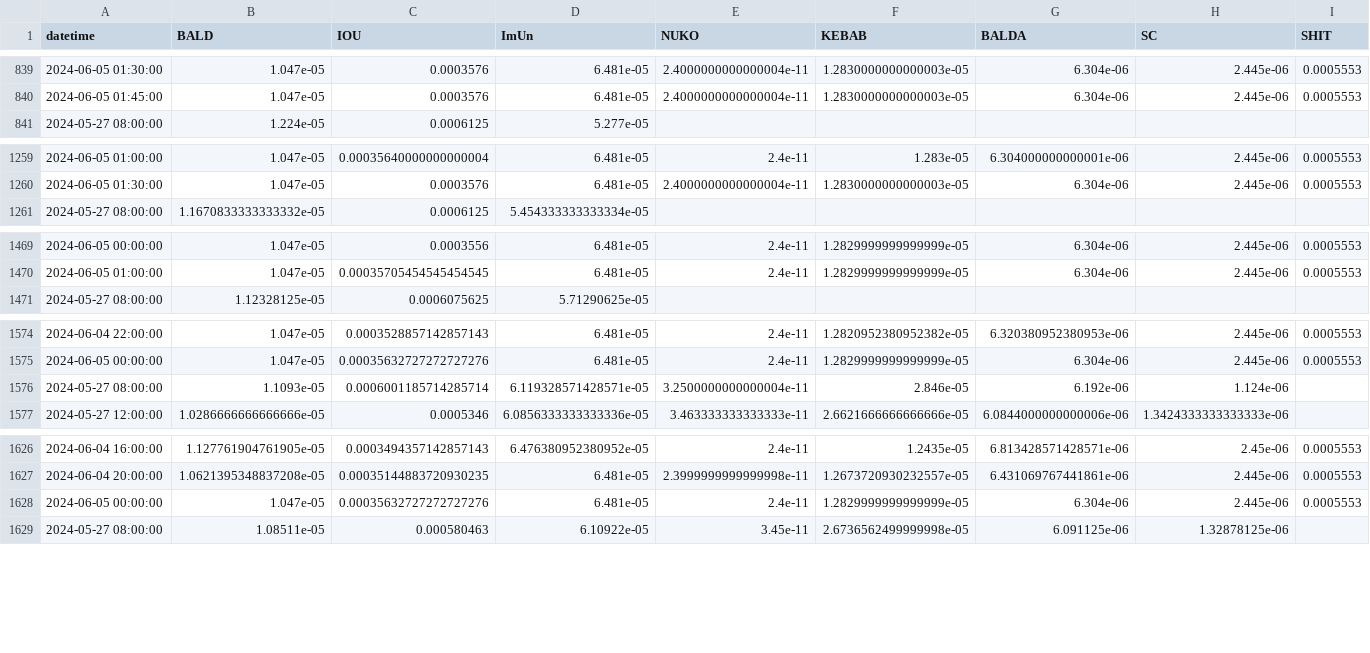
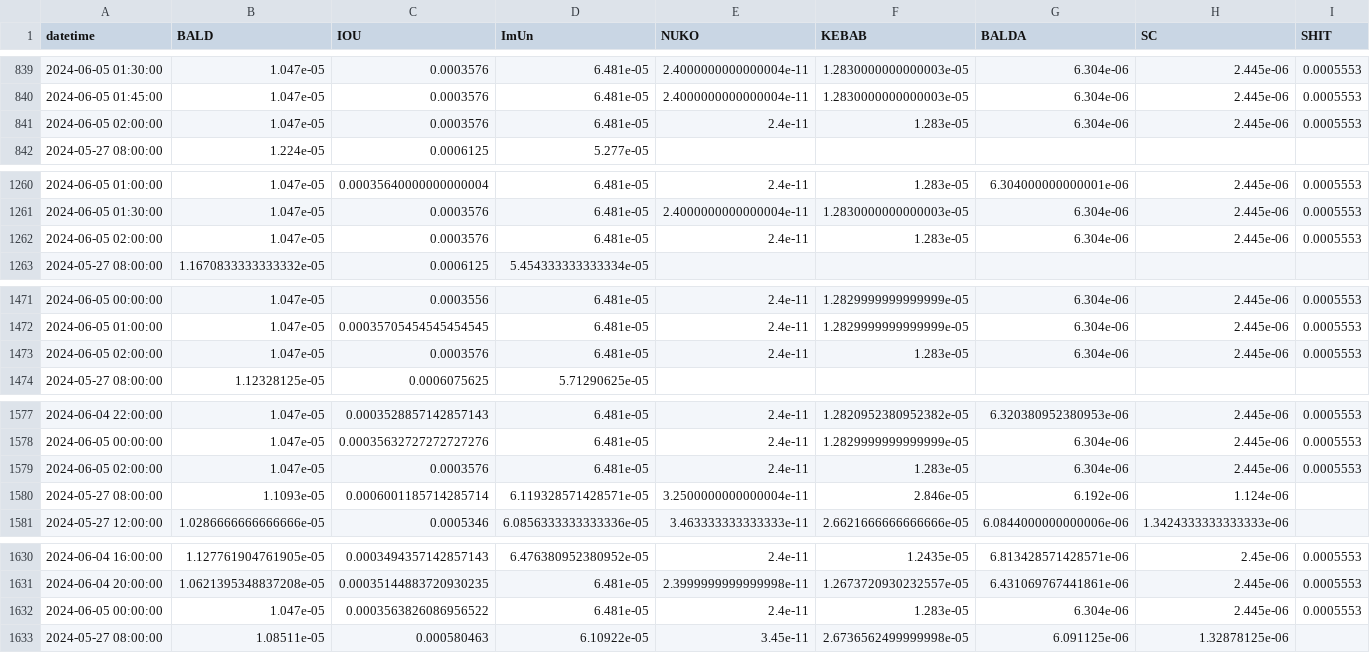
Before and after one commit to B4k469420/MADAlphaSummary, a CSV file: data/dfResampled.csv, drawn as a sheet; only a part is shown, gaps mark what is left out; addresses are those after the commit; rows hold the shown columns only; the diff covers the shown part only; the diff names each change by its address in the sheet, - before the commit and + after, or states it on an @@ line.

Commit message:
Update resampledDF.csv

```diff
--- a/data/dfResampled.csv
+++ b/data/dfResampled.csv
+row 841: 2024-06-05 02:00:00 | 1.047e-05 | 0.0003576 | 6.481e-05 | 2.4e-11 | 1.283e-05 | 6.304e-06 | 2.445e-06 | 0.0005553
+row 1262: 2024-06-05 02:00:00 | 1.047e-05 | 0.0003576 | 6.481e-05 | 2.4e-11 | 1.283e-05 | 6.304e-06 | 2.445e-06 | 0.0005553
+row 1473: 2024-06-05 02:00:00 | 1.047e-05 | 0.0003576 | 6.481e-05 | 2.4e-11 | 1.283e-05 | 6.304e-06 | 2.445e-06 | 0.0005553
+row 1579: 2024-06-05 02:00:00 | 1.047e-05 | 0.0003576 | 6.481e-05 | 2.4e-11 | 1.283e-05 | 6.304e-06 | 2.445e-06 | 0.0005553
-C1632 (IOU): 0.00035632727272727276
+C1632 (IOU): 0.0003563826086956522
-F1632 (KEBAB): 1.2829999999999999e-05
+F1632 (KEBAB): 1.283e-05
```
Also changed, not shown: 6 edited cells elsewhere in this file.
